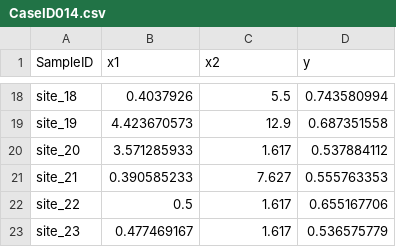
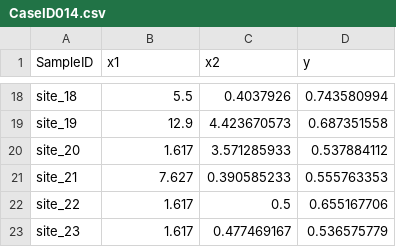
Before and after one commit to sebastian-birk/MultiStressorImpacts, a CSV file: Data/CaseID014.csv, drawn as a sheet; only a part is shown, gaps mark what is left out; the diff covers the shown part only; the diff names each change by its address in the sheet, - before the commit and + after, or states it on an @@ line.

```diff
--- a/Data/CaseID014.csv
+++ b/Data/CaseID014.csv
-B18 (x1): 0.4037926
+B18 (x1): 5.5
-C18 (x2): 5.5
+C18 (x2): 0.4037926
-B19 (x1): 4.423670573
+B19 (x1): 12.9
-C19 (x2): 12.9
+C19 (x2): 4.423670573
-B20 (x1): 3.571285933
+B20 (x1): 1.617
-C20 (x2): 1.617
+C20 (x2): 3.571285933
-B21 (x1): 0.390585233
+B21 (x1): 7.627
-C21 (x2): 7.627
+C21 (x2): 0.390585233
-B22 (x1): 0.5
+B22 (x1): 1.617
-C22 (x2): 1.617
+C22 (x2): 0.5
-B23 (x1): 0.477469167
+B23 (x1): 1.617
-C23 (x2): 1.617
+C23 (x2): 0.477469167
```
Also changed, not shown: 32 edited cells elsewhere in this file, Data/CaseID029.csv, Data/CaseID098.csv, 4 other files.
